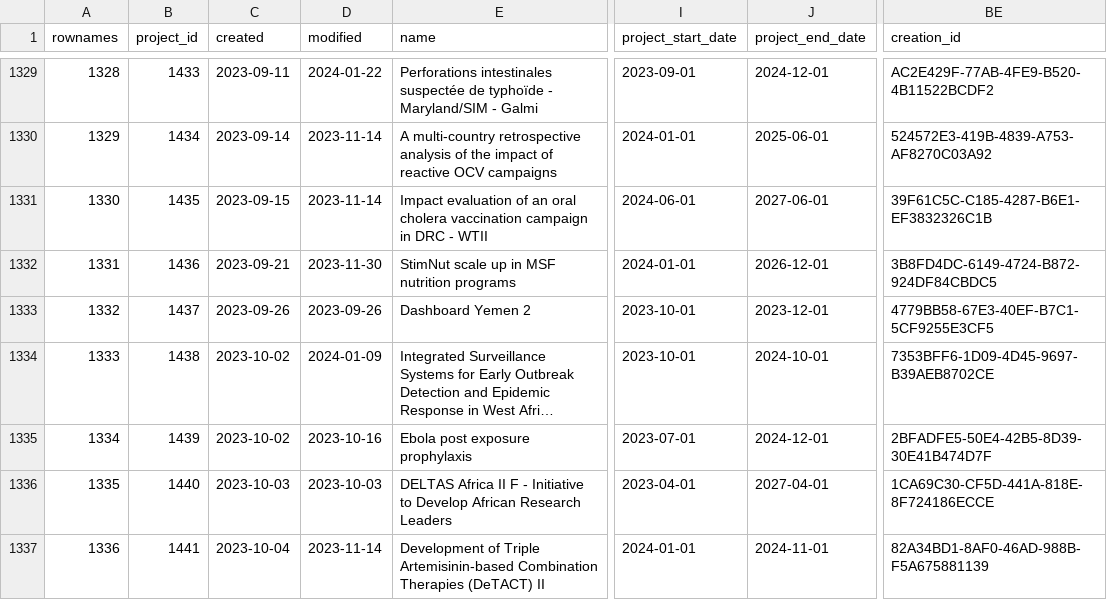
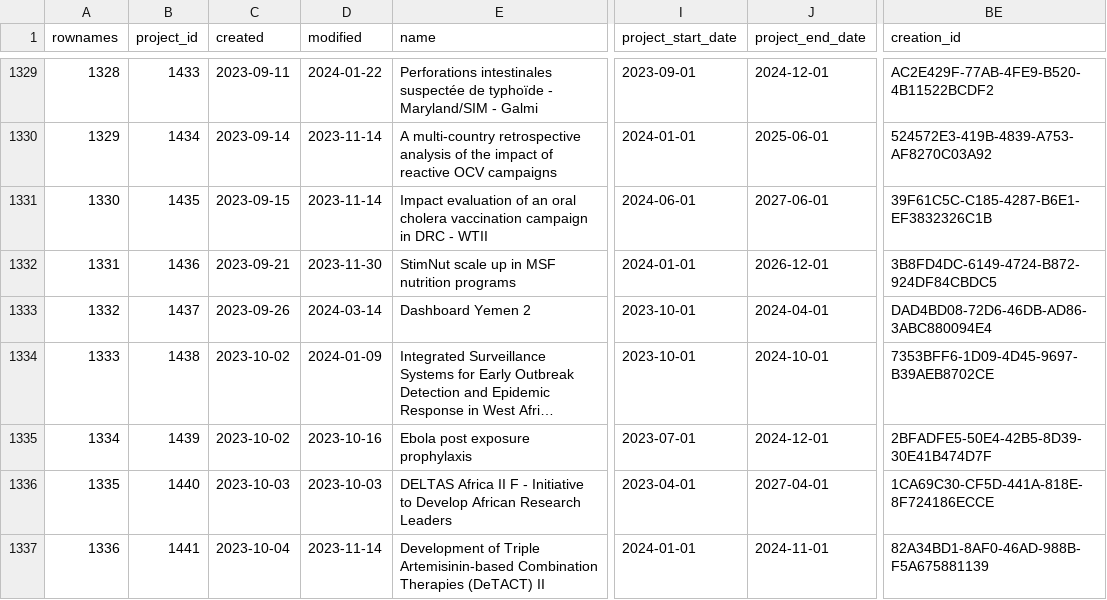
Before and after one commit to s-balandine/typology-dump, a CSV file: data/projects.csv, drawn as a sheet; only a part is shown, gaps mark what is left out; long unchanged cells end in …; the diff covers the shown part only; the diff names each change by its address in the sheet, - before the commit and + after, or states it on an @@ line.

```diff
--- a/data/projects.csv
+++ b/data/projects.csv
-D1333 (modified): 2023-09-26
+D1333 (modified): 2024-03-14
-J1333 (project_end_date): 2023-12-01
+J1333 (project_end_date): 2024-04-01
-BE1333 (creation_id): 4779BB58-67E3-40EF-B7C1-5CF9255E3CF5
+BE1333 (creation_id): DAD4BD08-72D6-46DB-AD86-3ABC880094E4
```
Also changed, not shown: 22 edited cells elsewhere in this file, data/axe1_analytical_section_permissions.csv, data/d2session_history.csv, 11 other files.
